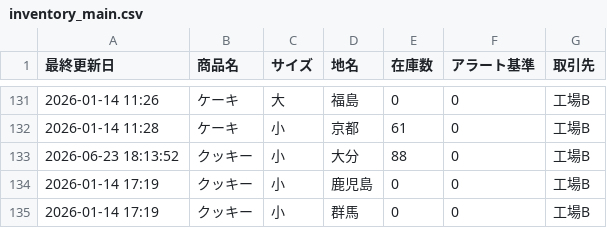
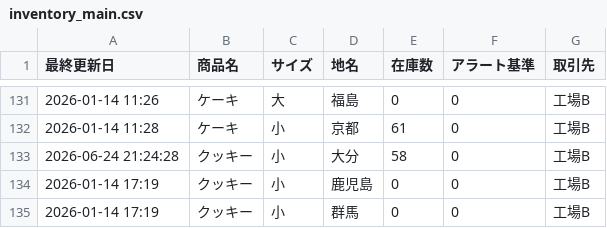
Before and after one commit to ttbw0921/demo, a CSV file: inventory_main.csv, drawn as a sheet; only a part is shown, gaps mark what is left out.

Commit message:
Stock Update

```diff
--- a/inventory_main.csv
+++ b/inventory_main.csv
@@ -132,3 +132,3 @@
 2026-01-14 11:28,ケーキ,小,京都,61,0,工場B
-2026-06-23 18:13:52,クッキー,小,大分,88,0,工場B
+2026-06-24 21:24:28,クッキー,小,大分,58,0,工場B
 2026-01-14 17:19,クッキー,小,鹿児島,0,0,工場B
```
